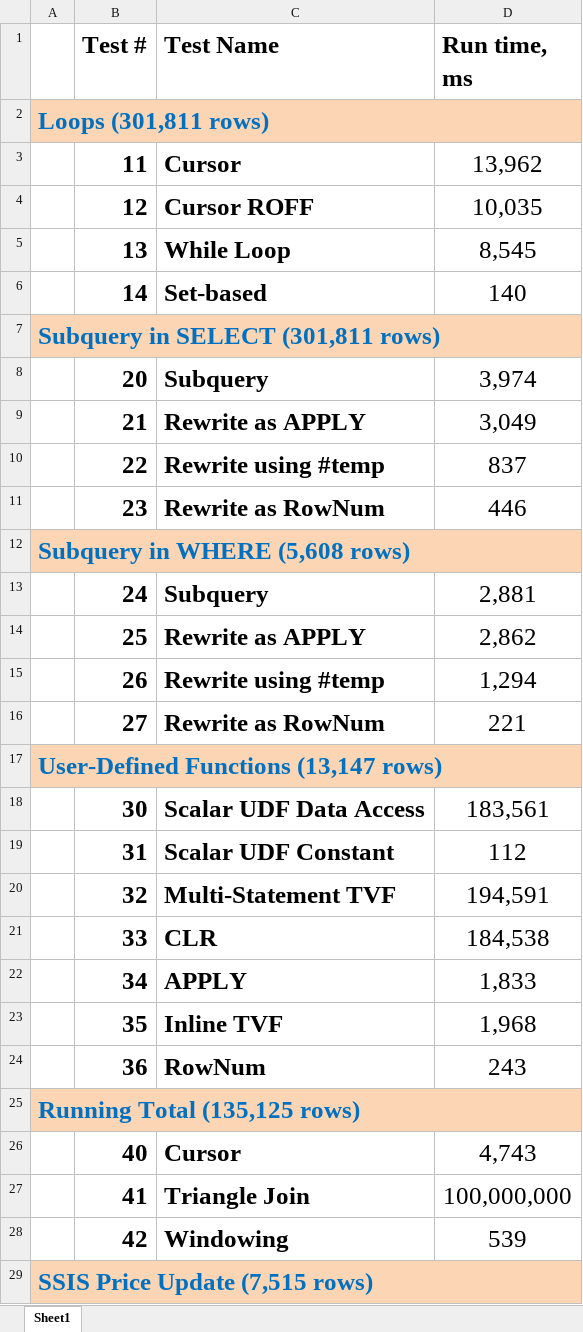
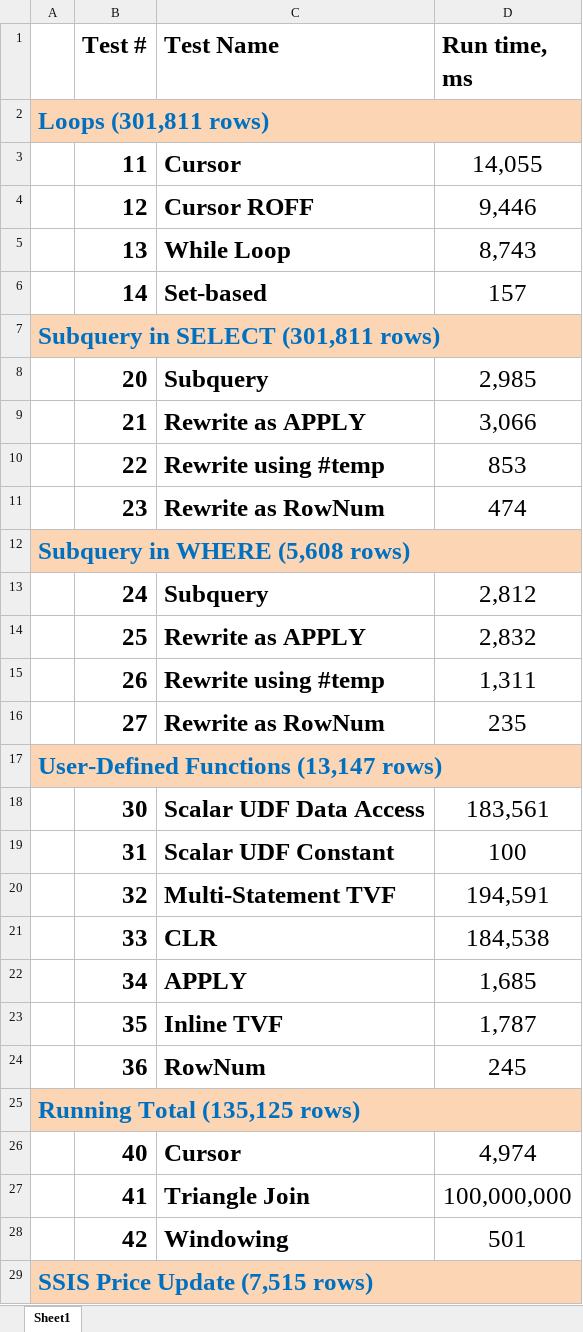
Before and after one commit to tf3604/SetMeUp, an Excel workbook: DemoResults.xlsx, sheet Sheet1, drawn as a sheet; only a part is shown; values as stored, in another font and other column widths than the file's, no borders; the diff covers the shown part only; the diff names each change by its address in the sheet, - before the commit and + after, or states it on an @@ line.

Commit message:
Add results spreadsheet.

```diff
--- a/DemoResults.xlsx (sheet Sheet1)
+++ b/DemoResults.xlsx (sheet Sheet1)
-D3 (Run time, ms): 13,962
+D3 (Run time, ms): 14,055
-D4 (Run time, ms): 10,035
+D4 (Run time, ms): 9,446
-D5 (Run time, ms): 8,545
+D5 (Run time, ms): 8,743
-D6 (Run time, ms): 140
+D6 (Run time, ms): 157
-D8 (Run time, ms): 3,974
+D8 (Run time, ms): 2,985
-D9 (Run time, ms): 3,049
+D9 (Run time, ms): 3,066
-D10 (Run time, ms): 837
+D10 (Run time, ms): 853
-D11 (Run time, ms): 446
+D11 (Run time, ms): 474
-D13 (Run time, ms): 2,881
+D13 (Run time, ms): 2,812
-D14 (Run time, ms): 2,862
+D14 (Run time, ms): 2,832
-D15 (Run time, ms): 1,294
+D15 (Run time, ms): 1,311
-D16 (Run time, ms): 221
+D16 (Run time, ms): 235
-D19 (Run time, ms): 112
+D19 (Run time, ms): 100
-D22 (Run time, ms): 1,833
+D22 (Run time, ms): 1,685
-D23 (Run time, ms): 1,968
+D23 (Run time, ms): 1,787
-D24 (Run time, ms): 243
+D24 (Run time, ms): 245
-D26 (Run time, ms): 4,743
+D26 (Run time, ms): 4,974
-D28 (Run time, ms): 539
+D28 (Run time, ms): 501
```
Also changed, not shown: 4 edited cells elsewhere in this sheet, 1 other file.
